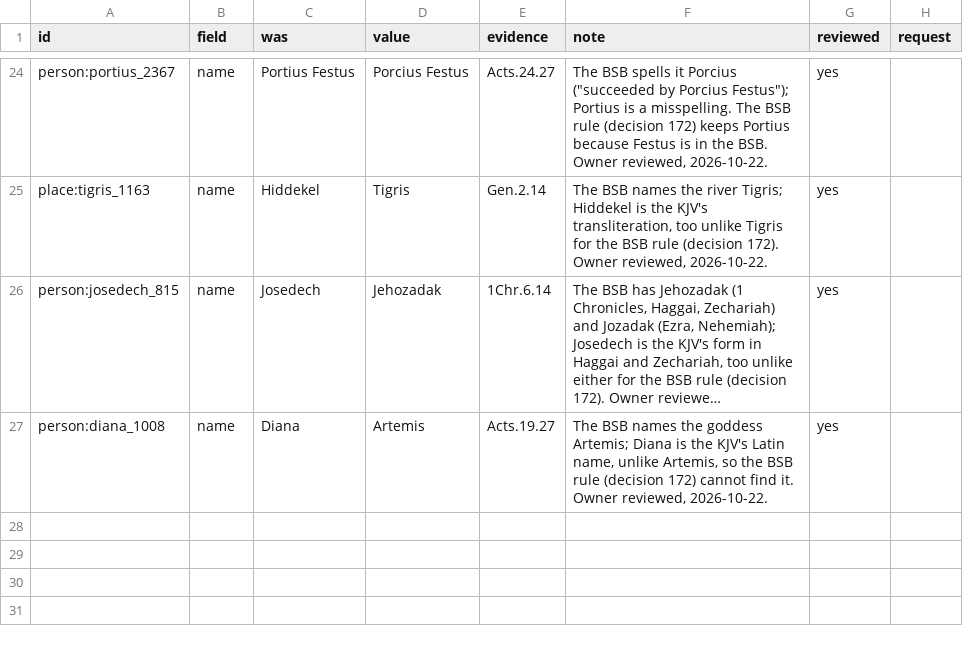
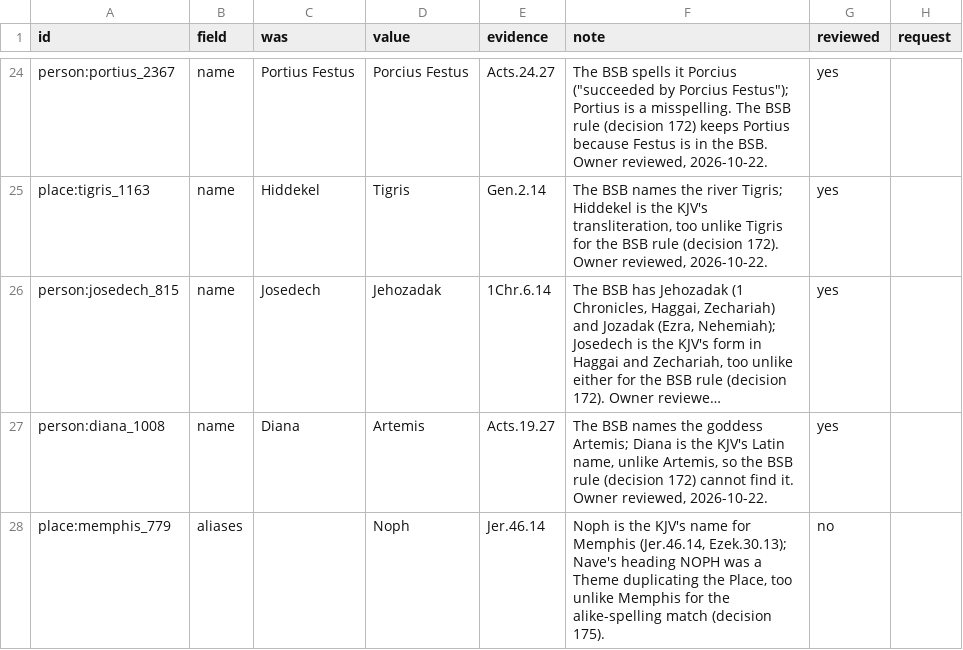
Before and after one commit to antunderwood/wend-through-the-word, a CSV file: pipeline/curated/corrections.csv, drawn as a sheet; only a part is shown, gaps mark what is left out; long unchanged cells end in …; the diff names each change by its address in the sheet, - before the commit and + after, or states it on an @@ line.

```diff
--- a/pipeline/curated/corrections.csv
+++ b/pipeline/curated/corrections.csv
+row 28: place:memphis_779 | aliases |  | Noph | Jer.46.14 | Noph is the KJV's name for Memphis (Jer.46.14, Ezek.30.13); Nave's heading NOPH was a Theme duplicating the Place, too unlike Memphis for the alike-spelling match (decision 175). | no
```
Also changed, not shown: pipeline/curated/themes_keep.csv, 9 other files.
